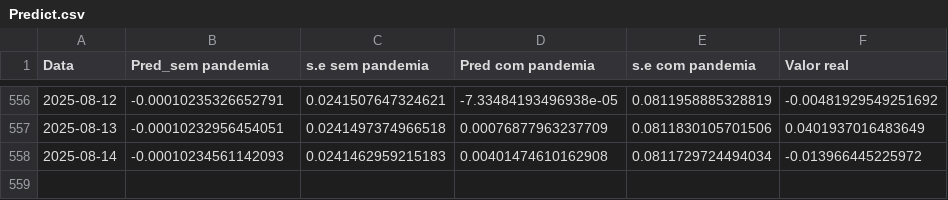
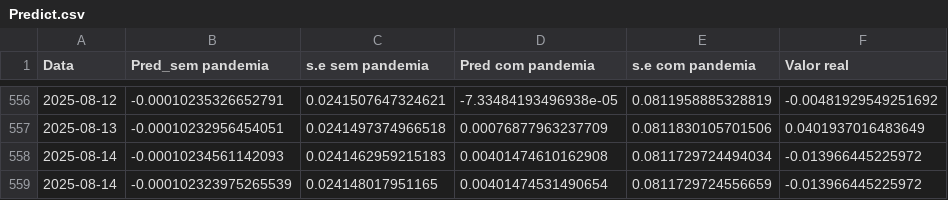
Before and after one commit to JuanPabloMonDi/Serie-temporal-LATAM-Airlines, a CSV file: Predict.csv, drawn as a sheet; only a part is shown, gaps mark what is left out.

Commit message:
Prediction of the day

```diff
--- a/Predict.csv
+++ b/Predict.csv
@@ -558 +558,2 @@
 2025-08-14,"-0.00010234561142093","0.0241462959215183","0.00401474610162908","0.0811729724494034","-0.013966445225972"
+2025-08-14,"-0.000102323975265539","0.024148017951165","0.00401474531490654","0.0811729724556659","-0.013966445225972"
```
